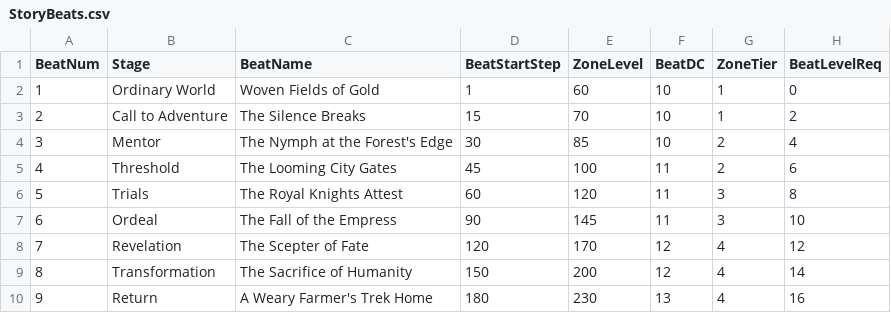
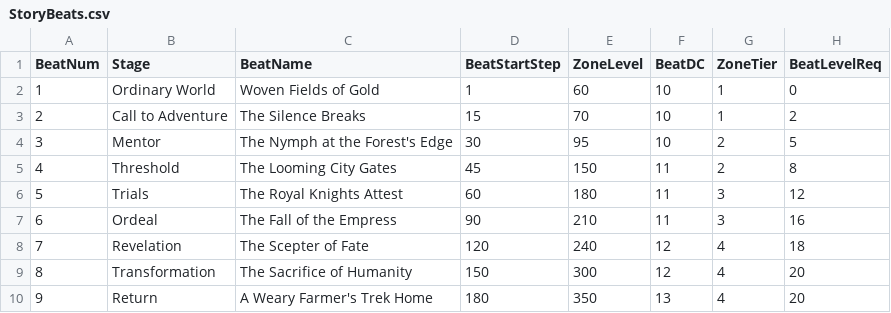
Before and after one commit to bendilli/RPG-Progression-System, a CSV file: data/StoryBeats.csv, drawn as a sheet.

Commit message:
added level caps to move to each story beat and adjusted combat slope

```diff
--- a/data/StoryBeats.csv
+++ b/data/StoryBeats.csv
@@ -3,8 +3,8 @@ BeatNum,Stage,BeatName,BeatStartStep,ZoneLevel,BeatDC,ZoneTier,BeatLevelReq
 2,Call to Adventure,The Silence Breaks,15,70,10,1,2
-3,Mentor,The Nymph at the Forest's Edge,30,85,10,2,4
-4,Threshold,The Looming City Gates,45,100,11,2,6
-5,Trials,The Royal Knights Attest,60,120,11,3,8
-6,Ordeal,The Fall of the Empress,90,145,11,3,10
-7,Revelation,The Scepter of Fate,120,170,12,4,12
-8,Transformation,The Sacrifice of Humanity,150,200,12,4,14
-9,Return,A Weary Farmer's Trek Home,180,230,13,4,16
+3,Mentor,The Nymph at the Forest's Edge,30,95,10,2,5
+4,Threshold,The Looming City Gates,45,150,11,2,8
+5,Trials,The Royal Knights Attest,60,180,11,3,12
+6,Ordeal,The Fall of the Empress,90,210,11,3,16
+7,Revelation,The Scepter of Fate,120,240,12,4,18
+8,Transformation,The Sacrifice of Humanity,150,300,12,4,20
+9,Return,A Weary Farmer's Trek Home,180,350,13,4,20
```
Also changed, not shown: 2 other files.
